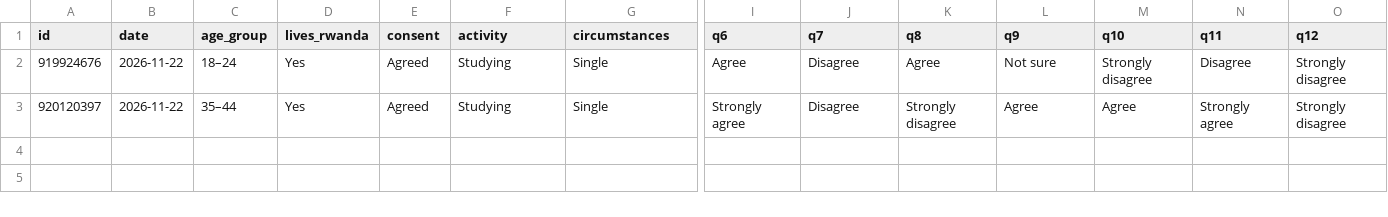
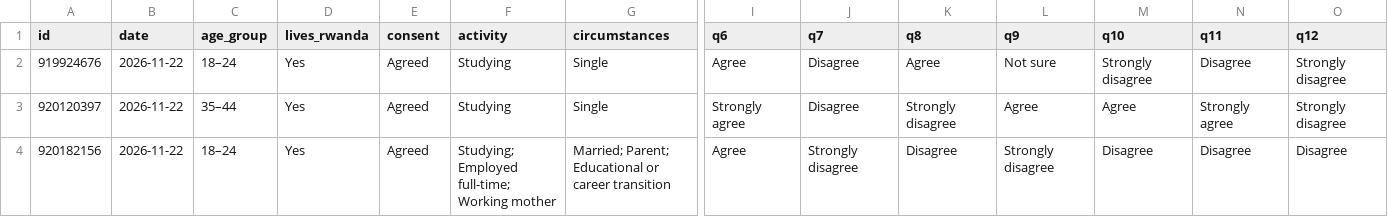
Before and after one commit to Umumasayii/sylivia_habibi_dashboard, a CSV file: public/data/respondent_scores.csv, drawn as a sheet; only a part is shown, gaps mark what is left out; rows hold the shown columns only; the diff names each change by its address in the sheet, - before the commit and + after, or states it on an @@ line.

```diff
--- a/public/data/respondent_scores.csv
+++ b/public/data/respondent_scores.csv
+row 4: 920182156 | 2026-11-22 | 18–24 | Yes | Agreed | Studying; Employed full-time; Working mother | Married; Parent; Educational or career transition | Agree | Strongly disagree | Disagree | Strongly disagree | Disagree | Disagree | Disagree
```
Also changed, not shown: 3 other files.
